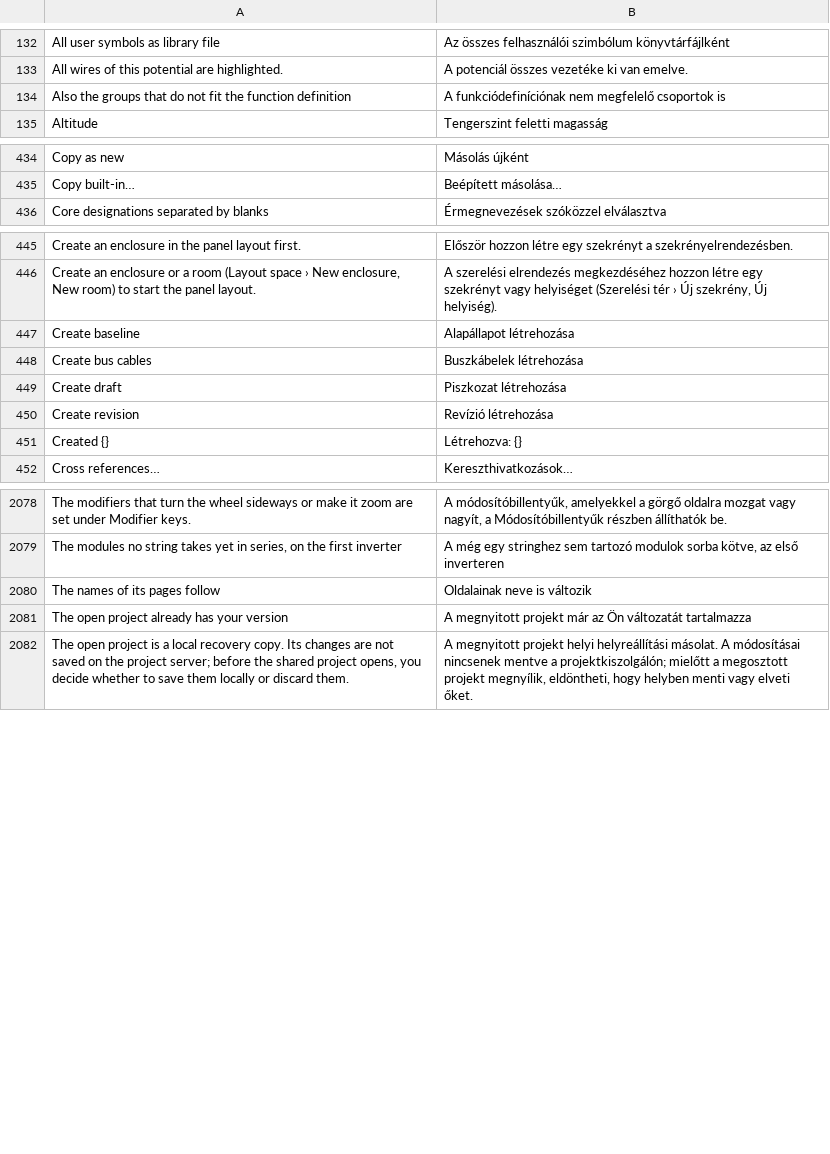
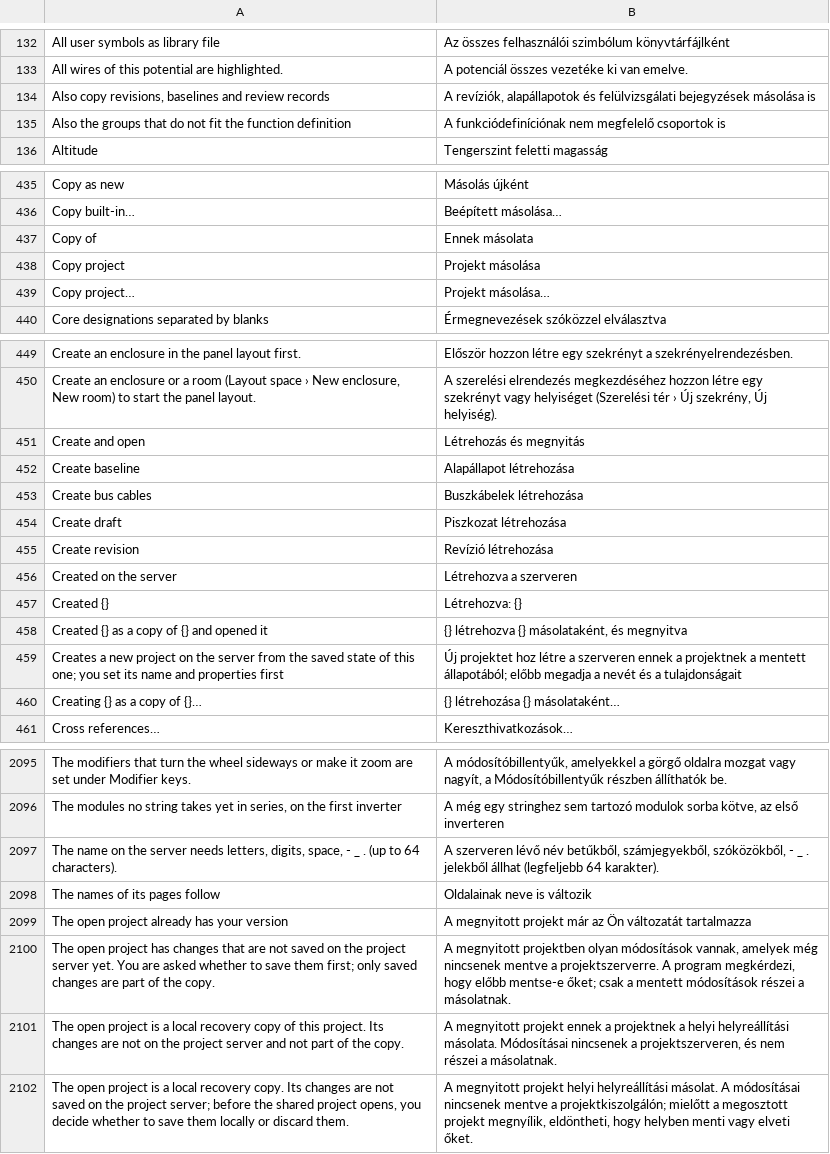
Before and after one commit to Zantobix/OpenECraft, a TSV file: crates/openecraft-i18n/src/catalog/editor/hu.tsv, drawn as a sheet; only a part is shown, gaps mark what is left out; the diff covers the shown part only.

```diff
--- a/crates/openecraft-i18n/src/catalog/editor/hu.tsv
+++ b/crates/openecraft-i18n/src/catalog/editor/hu.tsv
@@ -133,2 +133,3 @@ All user symbols as library file	Az összes felhasználói szimbólum könyvtár
 All wires of this potential are highlighted.	A potenciál összes vezetéke ki van emelve.
+Also copy revisions, baselines and review records	A revíziók, alapállapotok és felülvizsgálati bejegyzések másolása is
 Also the groups that do not fit the function definition	A funkciódefiníciónak nem megfelelő csoportok is
@@ -435,2 +436,5 @@ Copy as new	Másolás újként
 Copy built-in…	Beépített másolása…
+Copy of	Ennek másolata
+Copy project	Projekt másolása
+Copy project…	Projekt másolása…
 Core designations separated by blanks	Érmegnevezések szóközzel elválasztva
@@ -446,2 +450,3 @@ Create an enclosure in the panel layout first.	Először hozzon létre egy szekr
 Create an enclosure or a room (Layout space › New enclosure, New room) to start the panel layout.	A szerelési elrendezés megkezdéséhez hozzon létre egy szekrényt vagy helyiséget (Szerelési tér › Új szekrény, Új helyiség).
+Create and open	Létrehozás és megnyitás
 Create baseline	Alapállapot létrehozása
@@ -450,3 +455,7 @@ Create draft	Piszkozat létrehozása
 Create revision	Revízió létrehozása
+Created on the server	Létrehozva a szerveren
 Created {}	Létrehozva: {}
+Created {} as a copy of {} and opened it	{} létrehozva {} másolataként, és megnyitva
+Creates a new project on the server from the saved state of this one; you set its name and properties first	Új projektet hoz létre a szerveren ennek a projektnek a mentett állapotából; előbb megadja a nevét és a tulajdonságait
+Creating {} as a copy of {}…	{} létrehozása {} másolataként…
 Cross references…	Kereszthivatkozások…
@@ -2079,4 +2096,7 @@ The modifiers that turn the wheel sideways or make it zoom are set under Modifie
 The modules no string takes yet in series, on the first inverter	A még egy stringhez sem tartozó modulok sorba kötve, az első inverteren
+The name on the server needs letters, digits, space, - _ . (up to 64 characters).	A szerveren lévő név betűkből, számjegyekből, szóközökből, - _ . jelekből állhat (legfeljebb 64 karakter).
 The names of its pages follow	Oldalainak neve is változik
 The open project already has your version	A megnyitott projekt már az Ön változatát tartalmazza
+The open project has changes that are not saved on the project server yet. You are asked whether to save them first; only saved changes are part of the copy.	A megnyitott projektben olyan módosítások vannak, amelyek még nincsenek mentve a projektszerverre. A program megkérdezi, hogy előbb mentse-e őket; csak a mentett módosítások részei a másolatnak.
+The open project is a local recovery copy of this project. Its changes are not on the project server and not part of the copy.	A megnyitott projekt ennek a projektnek a helyi helyreállítási másolata. Módosításai nincsenek a projektszerveren, és nem részei a másolatnak.
 The open project is a local recovery copy. Its changes are not saved on the project server; before the shared project opens, you decide whether to save them locally or discard them.	A megnyitott projekt helyi helyreállítási másolat. A módosításai nincsenek mentve a projektkiszolgálón; mielőtt a megosztott projekt megnyílik, eldöntheti, hogy helyben menti vagy elveti őket.
```
Also changed, not shown: 17 added rows elsewhere in this file, crates/openecraft-i18n/src/catalog/editor/ja.tsv, crates/openecraft-i18n/src/catalog/editor/ko.tsv, 35 other files.
